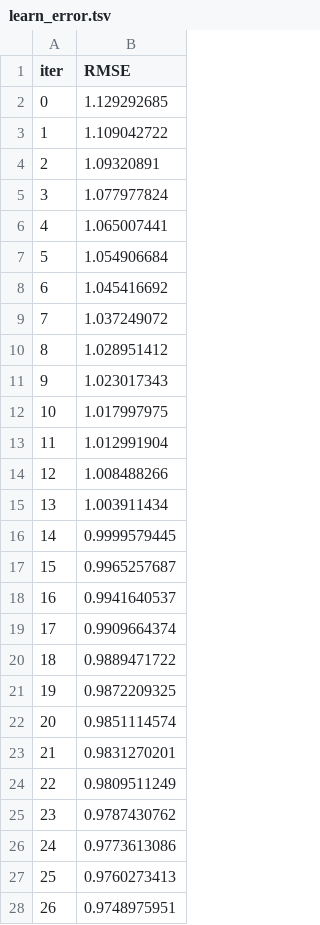
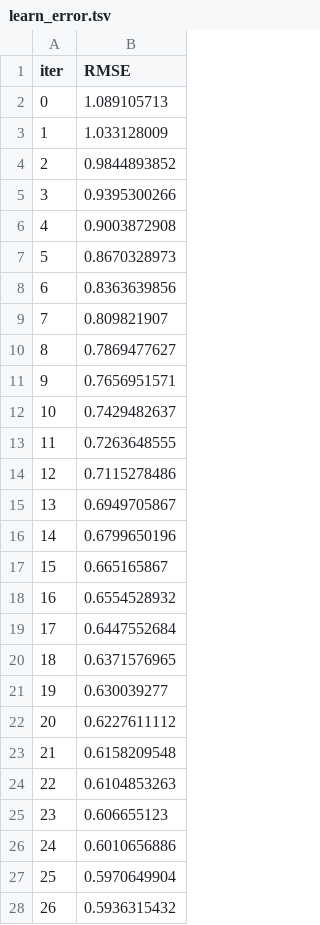
Before and after one commit to 1587causalai/CausalQwen, a TSV file: catboost_info/learn_error.tsv, drawn as a sheet; only a part is shown; the diff covers the shown part only.

```diff
--- a/catboost_info/learn_error.tsv
+++ b/catboost_info/learn_error.tsv
@@ -1,28 +1,28 @@
 iter	RMSE
-0	1.129292685
-1	1.109042722
-2	1.09320891
-3	1.077977824
-4	1.065007441
-5	1.054906684
-6	1.045416692
-7	1.037249072
-8	1.028951412
-9	1.023017343
-10	1.017997975
-11	1.012991904
-12	1.008488266
-13	1.003911434
-14	0.9999579445
-15	0.9965257687
-16	0.9941640537
-17	0.9909664374
-18	0.9889471722
-19	0.9872209325
-20	0.9851114574
-21	0.9831270201
-22	0.9809511249
-23	0.9787430762
-24	0.9773613086
-25	0.9760273413
-26	0.9748975951
+0	1.089105713
+1	1.033128009
+2	0.9844893852
+3	0.9395300266
+4	0.9003872908
+5	0.8670328973
+6	0.8363639856
+7	0.809821907
+8	0.7869477627
+9	0.7656951571
+10	0.7429482637
+11	0.7263648555
+12	0.7115278486
+13	0.6949705867
+14	0.6799650196
+15	0.665165867
+16	0.6554528932
+17	0.6447552684
+18	0.6371576965
+19	0.630039277
+20	0.6227611112
+21	0.6158209548
+22	0.6104853263
+23	0.606655123
+24	0.6010656886
+25	0.5970649904
+26	0.5936315432
```
Also changed, not shown: 73 edited cells elsewhere in this file, catboost_info/time_left.tsv, 4 other files.
